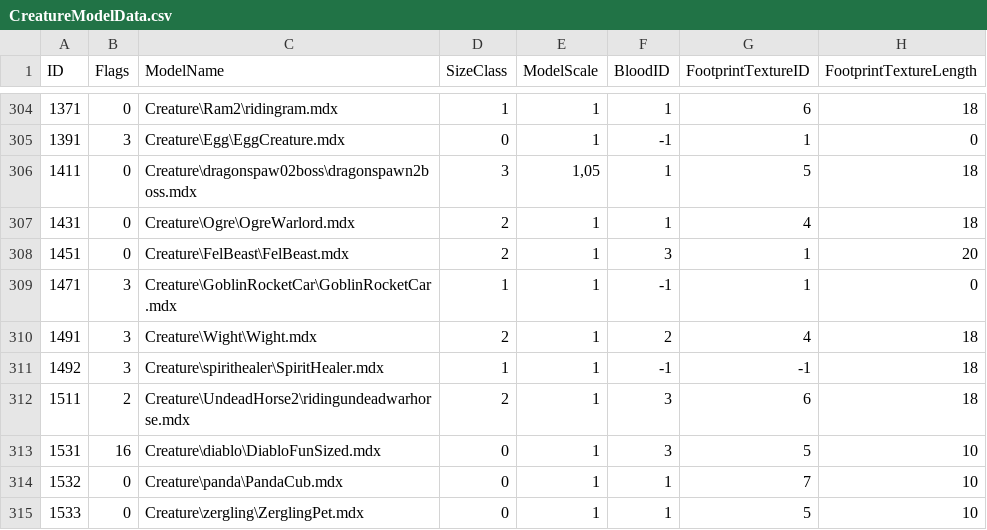
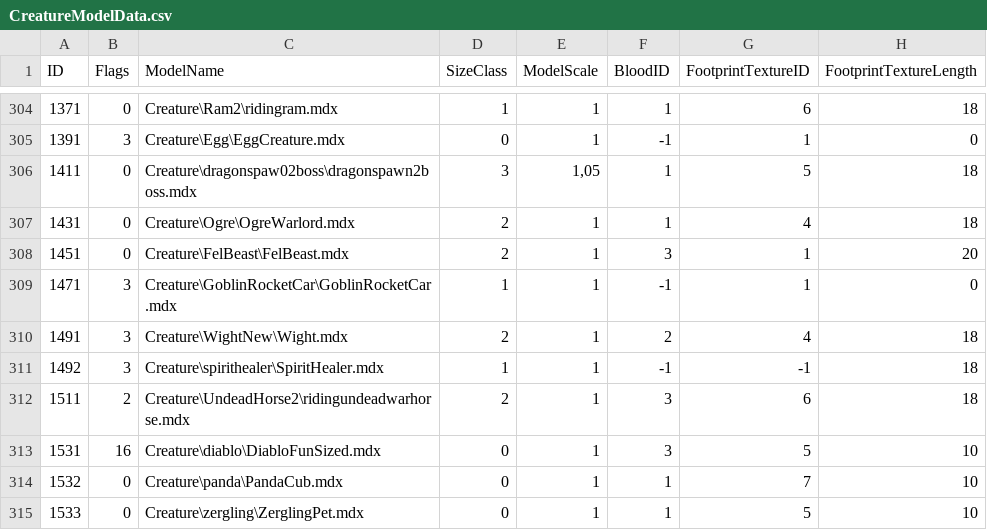
Before and after one commit to valsan-azerty-boi/WotLK3.3.5_New_HD_Patch_2025, a CSV file: DBFilesClient/CreatureModelData.csv, drawn as a sheet; only a part is shown, gaps mark what is left out; the diff names each change by its address in the sheet, - before the commit and + after, or states it on an @@ line.

```diff
--- a/DBFilesClient/CreatureModelData.csv
+++ b/DBFilesClient/CreatureModelData.csv
-C310 (ModelName): Creature\Wight\Wight.mdx
+C310 (ModelName): Creature\WightNew\Wight.mdx
```
Also changed, not shown: 5 other files.
